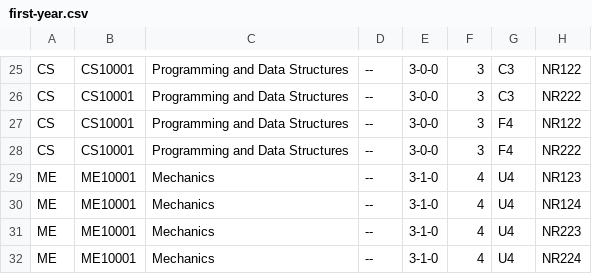
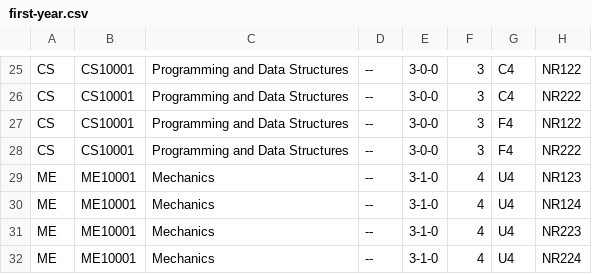
Before and after one commit to metakgp/chillzone, a CSV file: first-year.csv, drawn as a sheet; only a part is shown, gaps mark what is left out; the diff covers the shown part only; the diff names each change by its address in the sheet, - before the commit and + after, or states it on an @@ line.

```diff
--- a/first-year.csv
+++ b/first-year.csv
-G25:G26: C3
+G25:G26: C4
```
Also changed, not shown: 58 edited cells elsewhere in this file.
